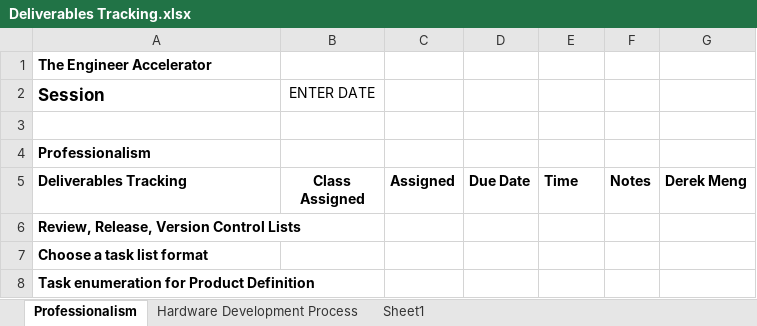
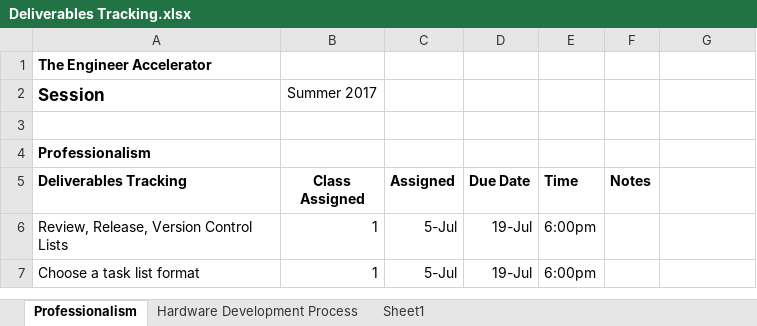
Before and after one commit to theengineeraccelerator/Independent, an Excel workbook: Jamica/Deliverables Tracking.xlsx, sheet Professionalism, drawn as a sheet; values as stored, in another font and other column widths than the file's, no borders; the diff names each change by its address in the sheet, - before the commit and + after, or states it on an @@ line.

Commit message:
Updated Professionalism and HDP deliverables

```diff
--- a/Jamica/Deliverables Tracking.xlsx (sheet Professionalism)
+++ b/Jamica/Deliverables Tracking.xlsx (sheet Professionalism)
-B2 (Class Assigned): ENTER DATE
+B2 (Class Assigned): Summer 2017
-G5: Derek Meng
+G5: (empty)
-A6:A7 bold: on
+A6:A7 bold: off
-B6:B7 (Class Assigned): (empty)
+B6:B7 (Class Assigned): 1
-C6:C7 (Assigned): (empty)
+C6:C7 (Assigned): 5-Jul
-D6:D7 (Due Date): (empty)
+D6:D7 (Due Date): 19-Jul
-E6:E7 (Time): (empty)
+E6:E7 (Time): 6:00pm
-row 8: Task enumeration for Product Definition
```
Also changed, not shown: sheet Hardware Development Process, Zacher/Deliverables Tracking.xlsx, 3 other files.
